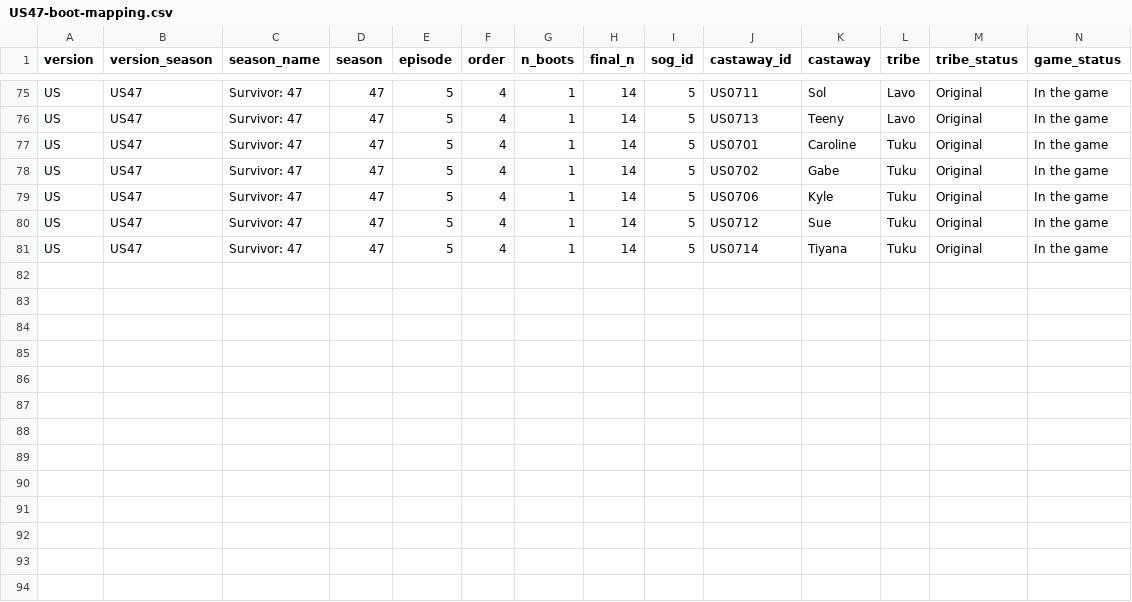
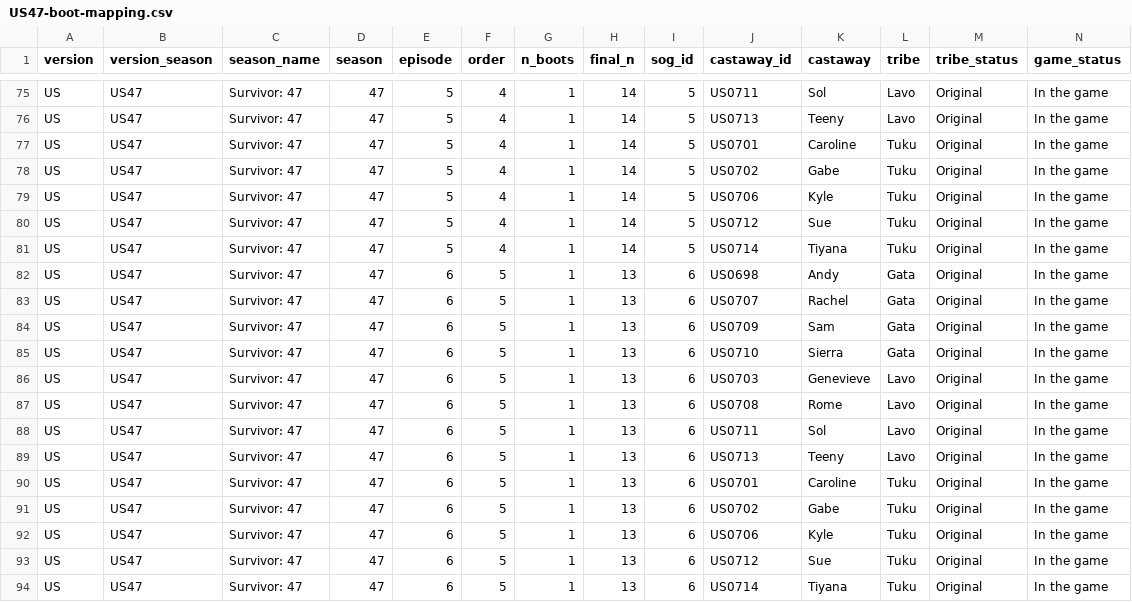
Before and after one commit to doehm/survivoR, a CSV file: dev/data/in-progress/US47-boot-mapping.csv, drawn as a sheet; only a part is shown, gaps mark what is left out.

```diff
--- a/dev/data/in-progress/US47-boot-mapping.csv
+++ b/dev/data/in-progress/US47-boot-mapping.csv
@@ -81 +81,14 @@ US,US47,Survivor: 47,47,5,4,1,14,5,US0712,Sue,Tuku,Original,In the game
 US,US47,Survivor: 47,47,5,4,1,14,5,US0714,Tiyana,Tuku,Original,In the game
+US,US47,Survivor: 47,47,6,5,1,13,6,US0698,Andy,Gata,Original,In the game
+US,US47,Survivor: 47,47,6,5,1,13,6,US0707,Rachel,Gata,Original,In the game
+US,US47,Survivor: 47,47,6,5,1,13,6,US0709,Sam,Gata,Original,In the game
+US,US47,Survivor: 47,47,6,5,1,13,6,US0710,Sierra,Gata,Original,In the game
+US,US47,Survivor: 47,47,6,5,1,13,6,US0703,Genevieve,Lavo,Original,In the game
+US,US47,Survivor: 47,47,6,5,1,13,6,US0708,Rome,Lavo,Original,In the game
+US,US47,Survivor: 47,47,6,5,1,13,6,US0711,Sol,Lavo,Original,In the game
+US,US47,Survivor: 47,47,6,5,1,13,6,US0713,Teeny,Lavo,Original,In the game
+US,US47,Survivor: 47,47,6,5,1,13,6,US0701,Caroline,Tuku,Original,In the game
+US,US47,Survivor: 47,47,6,5,1,13,6,US0702,Gabe,Tuku,Original,In the game
+US,US47,Survivor: 47,47,6,5,1,13,6,US0706,Kyle,Tuku,Original,In the game
+US,US47,Survivor: 47,47,6,5,1,13,6,US0712,Sue,Tuku,Original,In the game
+US,US47,Survivor: 47,47,6,5,1,13,6,US0714,Tiyana,Tuku,Original,In the game
```
Also changed, not shown: dev/data/in-progress/valid-selections.csv, 16 other files.
